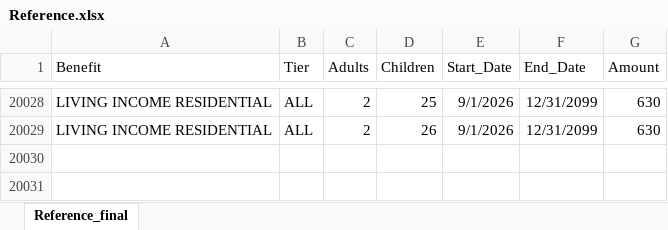
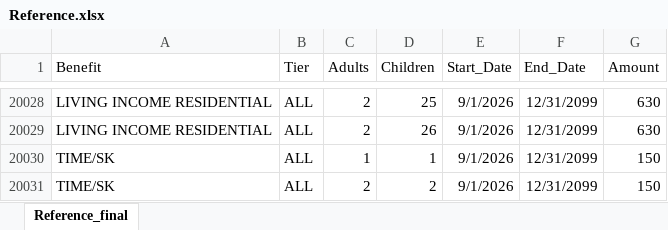
Before and after one commit to alaska2476/SAID-Calculator, an Excel workbook: Reference.xlsx, sheet Reference_final, drawn as a sheet; only a part is shown, gaps mark what is left out; values as stored, in another font and other column widths than the file's, no borders; the diff names each change by its address in the sheet, - before the commit and + after, or states it on an @@ line.

Commit message:
Add files via upload

```diff
--- a/Reference.xlsx (sheet Reference_final)
+++ b/Reference.xlsx (sheet Reference_final)
+row 20030: TIME/SK | ALL | 1 | 1 | 9/1/2026 | 12/31/2099 | 150
+row 20031: TIME/SK | ALL | 2 | 2 | 9/1/2026 | 12/31/2099 | 150
```
